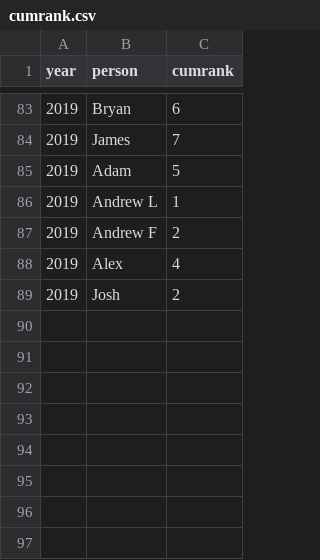
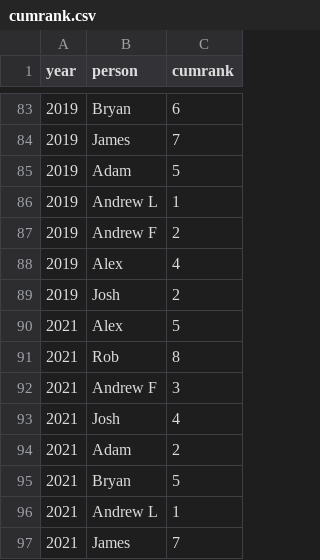
Before and after one commit to playerpool/org, a CSV file: data/cumrank.csv, drawn as a sheet; only a part is shown, gaps mark what is left out; the diff names each change by its address in the sheet, - before the commit and + after, or states it on an @@ line.

```diff
--- a/data/cumrank.csv
+++ b/data/cumrank.csv
+row 90: 2021 | Alex | 5
+row 91: 2021 | Rob | 8
+row 92: 2021 | Andrew F | 3
+row 93: 2021 | Josh | 4
+row 94: 2021 | Adam | 2
+row 95: 2021 | Bryan | 5
+row 96: 2021 | Andrew L | 1
+row 97: 2021 | James | 7
```
Also changed, not shown: data/pp.csv, data/pp2.csv.
